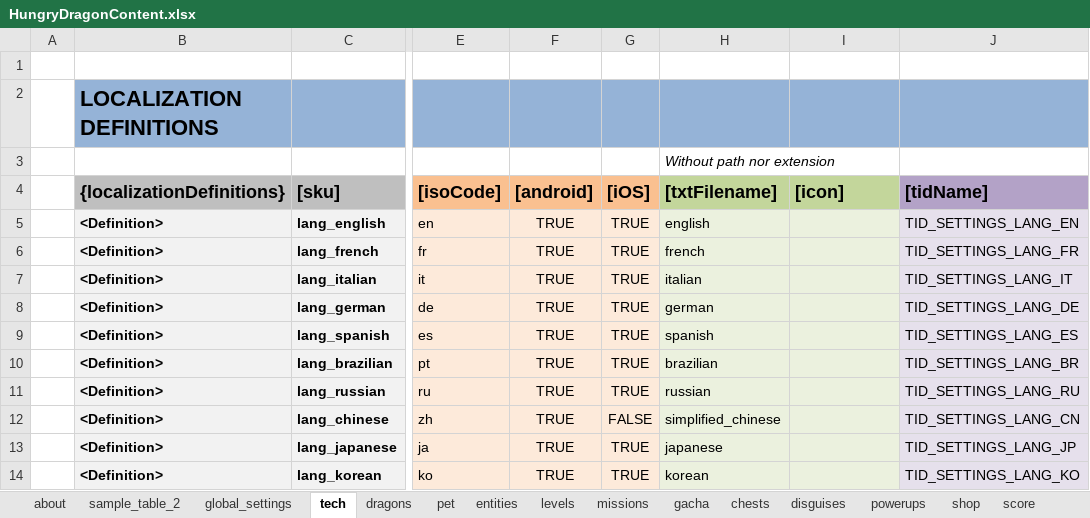
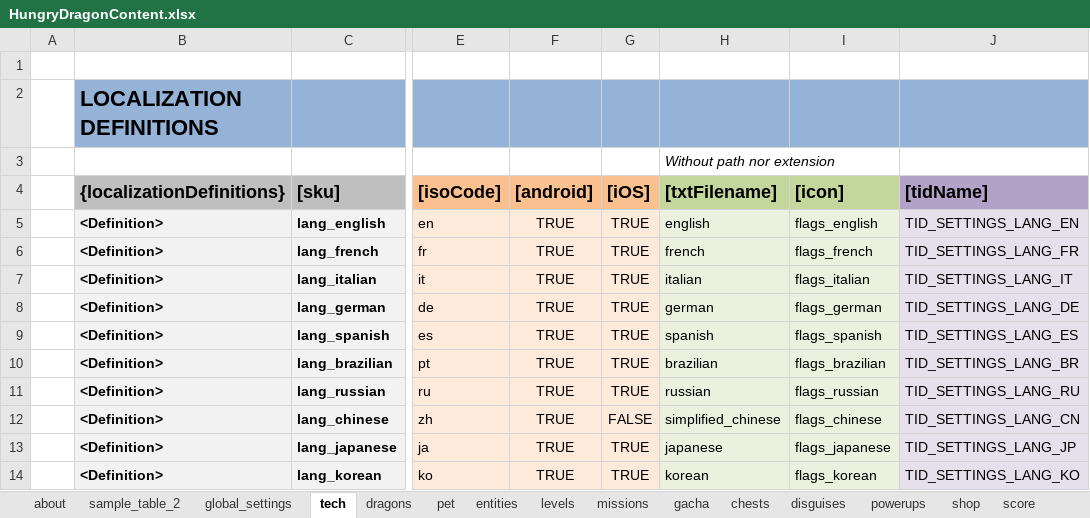
Before and after one commit to nam27062002/hello, an Excel workbook: Docs/Content/HungryDragonContent.xlsx, sheet tech, drawn as a sheet; only a part is shown, gaps mark what is left out; values as stored, in another font and other column widths than the file's, no borders; conditional formats and table styles not drawn; the diff names each change by its address in the sheet, - before the commit and + after, or states it on an @@ line.

Commit message:
Content - Add icon name for country
Former-commit-id: 2c8a5cdd028b0487ad85deb7bb3b4e01d87f546a

```diff
--- a/Docs/Content/HungryDragonContent.xlsx (sheet tech)
+++ b/Docs/Content/HungryDragonContent.xlsx (sheet tech)
-I5 ([icon]): (empty)
+I5 ([icon]): flags_english
-I6 ([icon]): (empty)
+I6 ([icon]): flags_french
-I7 ([icon]): (empty)
+I7 ([icon]): flags_italian
-I8 ([icon]): (empty)
+I8 ([icon]): flags_german
-I9 ([icon]): (empty)
+I9 ([icon]): flags_spanish
-I10 ([icon]): (empty)
+I10 ([icon]): flags_brazilian
-I11 ([icon]): (empty)
+I11 ([icon]): flags_russian
-I12 ([icon]): (empty)
+I12 ([icon]): flags_chinese
-I13 ([icon]): (empty)
+I13 ([icon]): flags_japanese
-I14 ([icon]): (empty)
+I14 ([icon]): flags_korean
```
Also changed, not shown: 2 other files.
